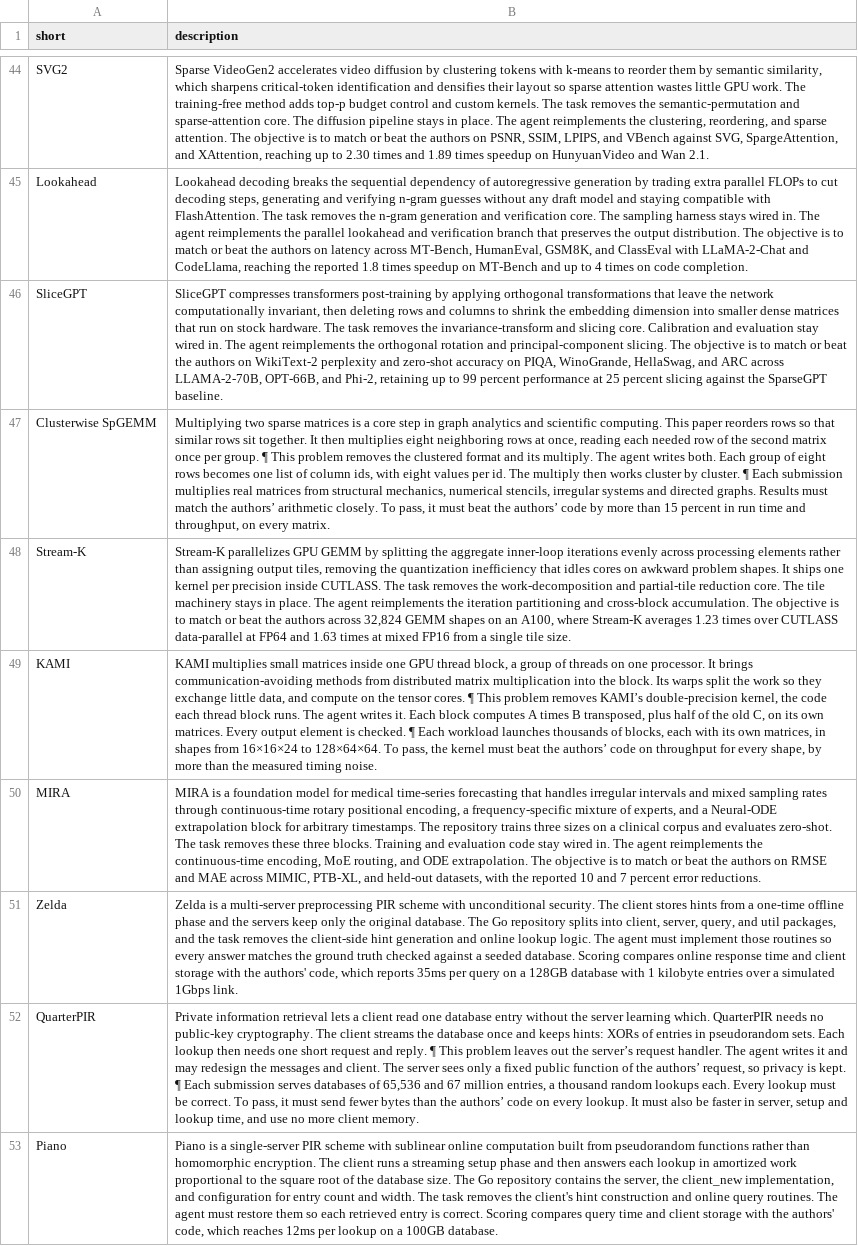
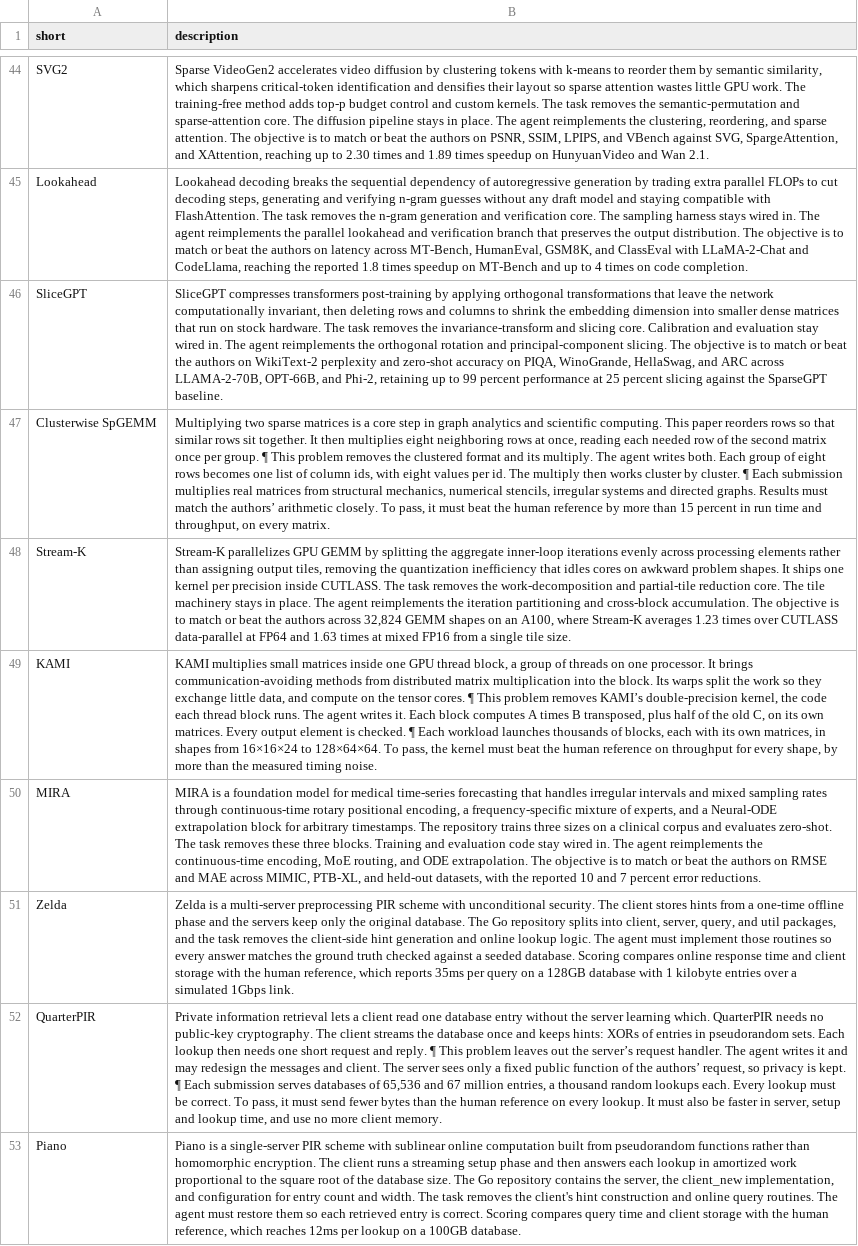
Before and after one commit to FrontierCS/frontier-cs-org, a TSV file: bin/fcs2_descriptions.tsv, drawn as a sheet; only a part is shown, gaps mark what is left out; the diff covers the shown part only; the diff names each change by its address in the sheet, - before the commit and + after, or states it on an @@ line.

```diff
--- a/bin/fcs2_descriptions.tsv
+++ b/bin/fcs2_descriptions.tsv
-B47 (description): …beat the authors’ code by more…
+B47 (description): …beat the human reference by more…
-B49 (description): …beat the authors’ code on throughput…
+B49 (description): …beat the human reference on throughput…
-B51 (description): …with the authors' code, which reports…
+B51 (description): …with the human reference, which reports…
-B52 (description): …than the authors’ code on every…
+B52 (description): …than the human reference on every…
-B53 (description): …with the authors' code, which reaches…
+B53 (description): …with the human reference, which reaches…
```
Also changed, not shown: 39 edited cells elsewhere in this file, 7 other files.
